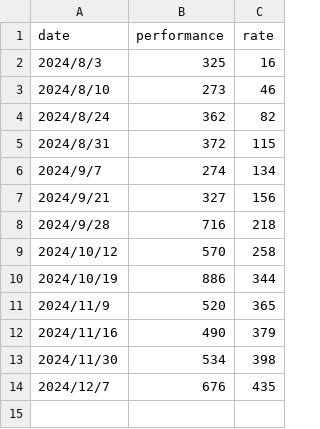
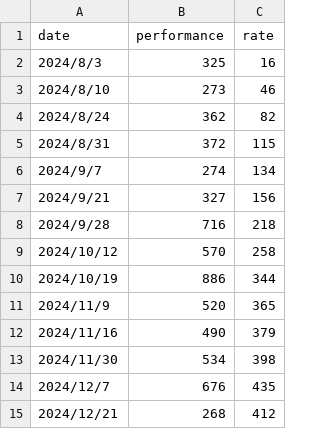
Before and after one commit to dOtOb9/atcoder-score-gragh-generater, a CSV file: atcoder_score_data.csv, drawn as a sheet; the diff names each change by its address in the sheet, - before the commit and + after, or states it on an @@ line.

Commit message:
update data

```diff
--- a/atcoder_score_data.csv
+++ b/atcoder_score_data.csv
+row 15: 2024/12/21 | 268 | 412
```
Also changed, not shown: 1 other file.
